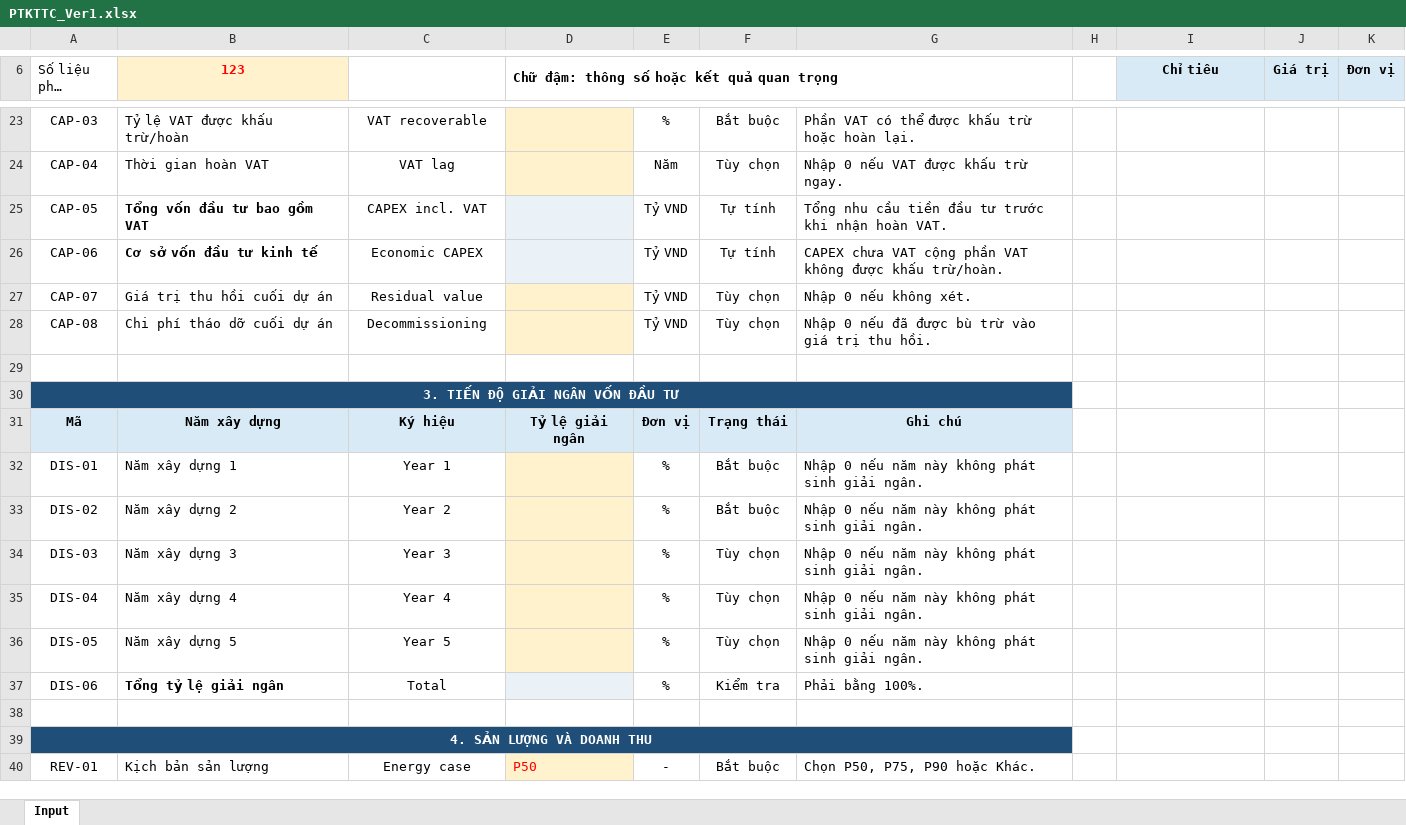
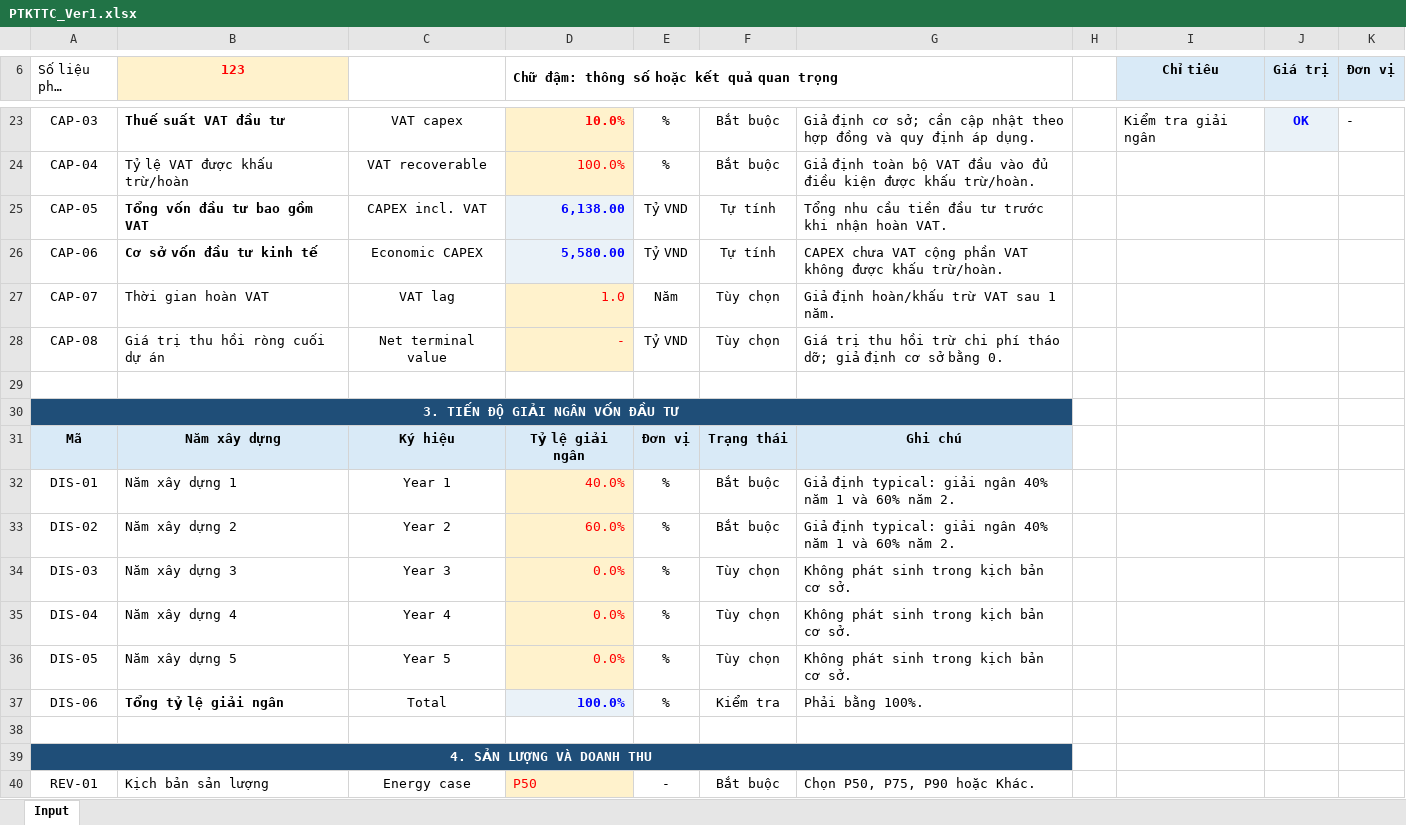
Before and after one commit to Hoang176/Phan-tich-tai-chinh, an Excel workbook: PTKTTC_Ver1.xlsx, sheet Input, drawn as a sheet; only a part is shown, gaps mark what is left out; long unchanged cells end in …; values as stored, in another font and other column widths than the file's, no borders; conditional formats not drawn; the diff covers the shown part only; the diff names each change by its address in the sheet, - before the commit and + after, or states it on an @@ line.

Commit message:
Điền giả định cơ sở dự án Vân Canh 2

```diff
--- a/PTKTTC_Ver1.xlsx (sheet Input)
+++ b/PTKTTC_Ver1.xlsx (sheet Input)
-B23 (123): Tỷ lệ VAT được khấu trừ/hoàn
+B23 (123): Thuế suất VAT đầu tư
-B23 bold: off
+B23 bold: on
-C23: VAT recoverable
+C23: VAT capex
-D23: (empty)
+D23: 10.0%
-G23: Phần VAT có thể được khấu trừ hoặc hoàn lại.
+G23: Giả định cơ sở; cần cập nhật theo hợp đồng và quy định áp dụng.
-I23 (Chỉ tiêu): (empty)
+I23 (Chỉ tiêu): Kiểm tra giải ngân
-J23 (Giá trị): (empty)
+J23 (Giá trị): OK
-J23 fill: none
+J23 fill: #EAF2F8
-K23 (Đơn vị): (empty)
+K23 (Đơn vị): -
-B24 (123): Thời gian hoàn VAT
+B24 (123): Tỷ lệ VAT được khấu trừ/hoàn
-C24: VAT lag
+C24: VAT recoverable
-D24: (empty)
+D24: 100.0%
-E24: Năm
+E24: %
-F24: Tùy chọn
+F24: Bắt buộc
-G24: Nhập 0 nếu VAT được khấu trừ ngay.
+G24: Giả định toàn bộ VAT đầu vào đủ điều kiện được khấu trừ/hoàn.
-D25: (empty)
+D25: 6,138.00
-D26: (empty)
+D26: 5,580.00
-B27 (123): Giá trị thu hồi cuối dự án
+B27 (123): Thời gian hoàn VAT
-C27: Residual value
+C27: VAT lag
-D27: (empty)
+D27: 1.0
-E27: Tỷ VND
+E27: Năm
-G27: Nhập 0 nếu không xét.
+G27: Giả định hoàn/khấu trừ VAT sau 1 năm.
-B28 (123): Chi phí tháo dỡ cuối dự án
+B28 (123): Giá trị thu hồi ròng cuối dự án
-C28: Decommissioning
+C28: Net terminal value
-D28: (empty)
+D28: -
-G28: Nhập 0 nếu đã được bù trừ vào giá trị thu hồi.
+G28: Giá trị thu hồi trừ chi phí tháo dỡ; giả định cơ sở bằng 0.
-D32: (empty)
+D32: 40.0%
-G32:G33: Nhập 0 nếu năm này không phát sinh giải ngân.
+G32:G33: Giả định typical: giải ngân 40% năm 1 và 60% năm 2.
-D33: (empty)
+D33: 60.0%
-D34:D36: (empty)
+D34:D36: 0.0%
-G34:G36: Nhập 0 nếu năm này không phát sinh giải ngân.
+G34:G36: Không phát sinh trong kịch bản cơ sở.
-D37: (empty)
+D37: 100.0%
```
Also changed, not shown: 1 added row, 1 removed row, 126 edited cells and cell formats elsewhere in this sheet.
